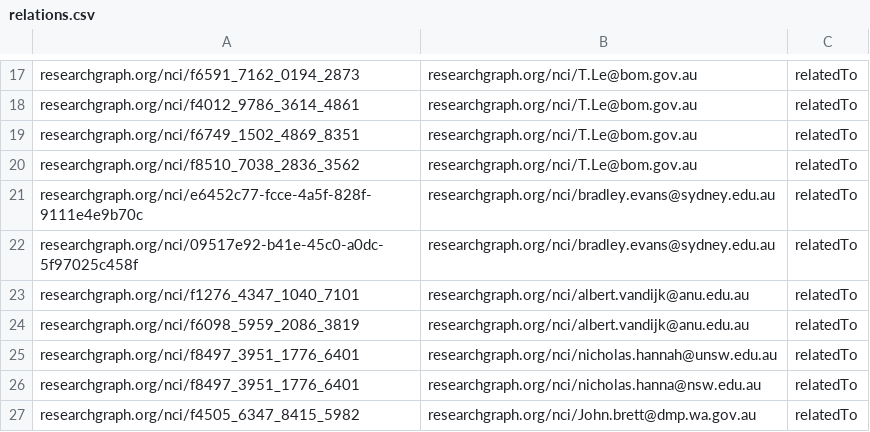
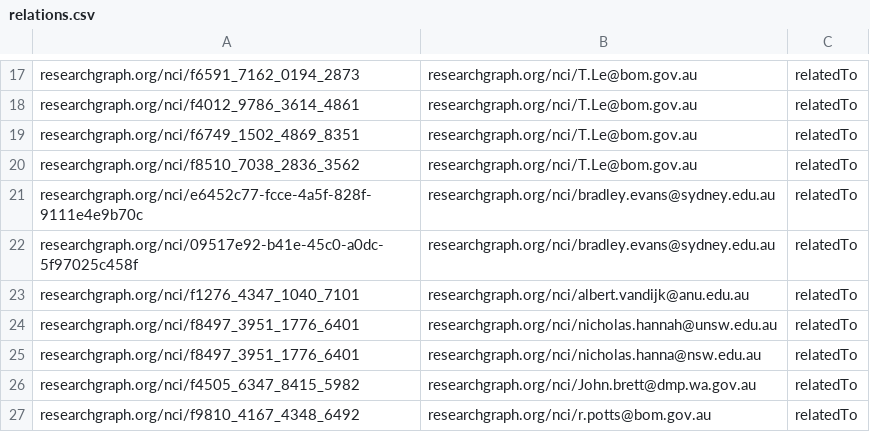
Before and after one commit to researchgraph/NCI, a CSV file: csv/relations.csv, drawn as a sheet; only a part is shown, gaps mark what is left out; the shorter side is filled out with more unchanged rows; the diff names each change by its address in the sheet, - before the commit and + after, or states it on an @@ line.

```diff
--- a/csv/relations.csv
+++ b/csv/relations.csv
-row 24: researchgraph.org/nci/f6098_5959_2086_3819 | researchgraph.org/nci/albert.vandijk@anu.edu.au | relatedTo
```
Also changed, not shown: csv/researchers.csv.
